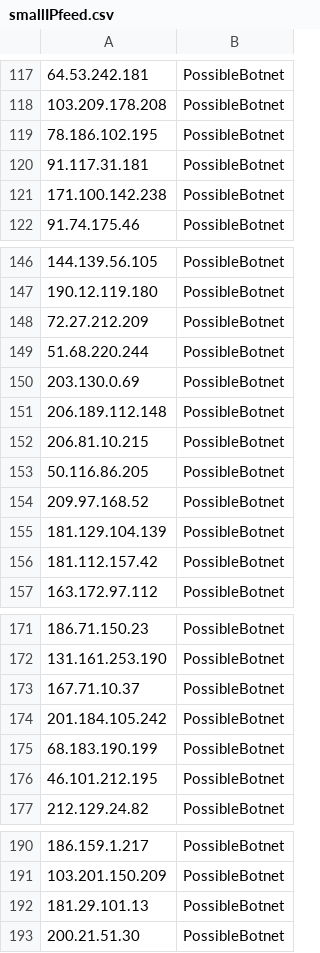
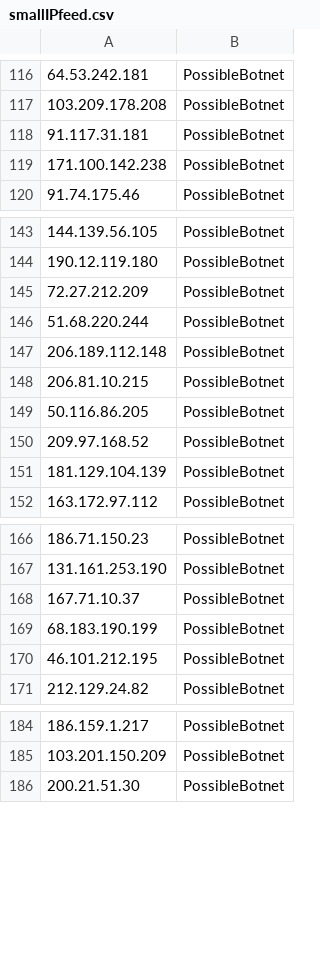
Before and after one commit to DesertFoxBG/desertfoxbg.github.io, a CSV file: smallIPfeed.csv, drawn as a sheet; only a part is shown, gaps mark what is left out; the diff covers the shown part only.

```diff
--- a/smallIPfeed.csv
+++ b/smallIPfeed.csv
@@ -118,3 +117,2 @@
 103.209.178.208,PossibleBotnet
-78.186.102.195,PossibleBotnet
 91.117.31.181,PossibleBotnet
@@ -149,3 +146,2 @@
 51.68.220.244,PossibleBotnet
-203.130.0.69,PossibleBotnet
 206.189.112.148,PossibleBotnet
@@ -155,3 +151,2 @@
 181.129.104.139,PossibleBotnet
-181.112.157.42,PossibleBotnet
 163.172.97.112,PossibleBotnet
@@ -173,3 +168,2 @@
 167.71.10.37,PossibleBotnet
-201.184.105.242,PossibleBotnet
 68.183.190.199,PossibleBotnet
@@ -191,3 +185,2 @@
 103.201.150.209,PossibleBotnet
-181.29.101.13,PossibleBotnet
 200.21.51.30,PossibleBotnet
```
Also changed, not shown: 6 added rows and 10 removed rows elsewhere in this file.
